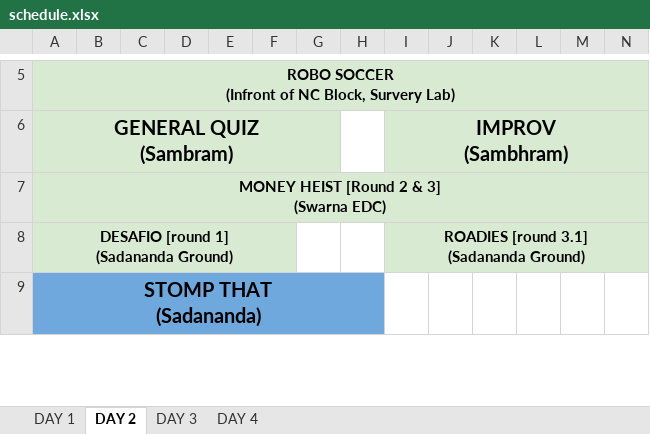
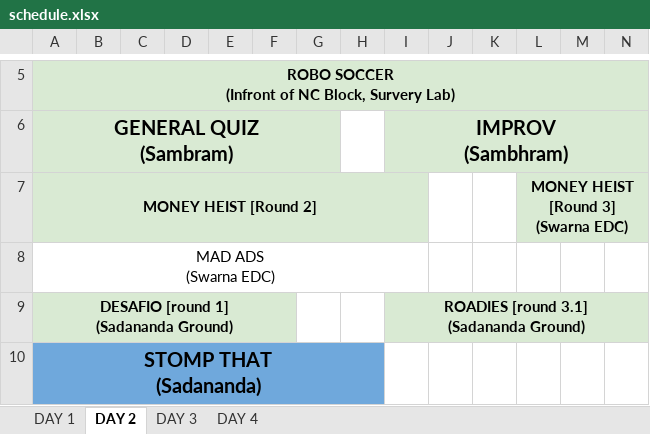
Before and after one commit to swasthikshetty10/Incridea22, an Excel workbook: client/src/Assets/schedule.xlsx, sheet DAY 2, drawn as a sheet; only a part is shown, gaps mark what is left out; values as stored, in another font and other column widths than the file's, no borders; charts and pictures not drawn; removed rows and columns are numbered as before the commit, all else as after; rows hold the shown columns only; ↵ is a line break in a cell; the diff names each change by its address in the sheet, - before the commit and + after, or states it on an @@ line.

Commit message:
Change schedule.xlsx

```diff
--- a/client/src/Assets/schedule.xlsx (sheet DAY 2)
+++ b/client/src/Assets/schedule.xlsx (sheet DAY 2)
+row 7: MONEY HEIST [Round 2] |  |  |  |  |  |  |  |  |  |  | MONEY HEIST [Round 3] ↵ (Swarna EDC)
-A8: MONEY HEIST [Round 2 & 3] ↵ (Swarna EDC)
+A8: MAD ADS ↵ (Swarna EDC)
@@ A8 fill: #D9EAD3 → none, bold: on → off @@
-A7:N7 merged
+A8:I8 merged
```
Also changed, not shown: sheet DAY 3, sheet DAY 1, 1 other file.
